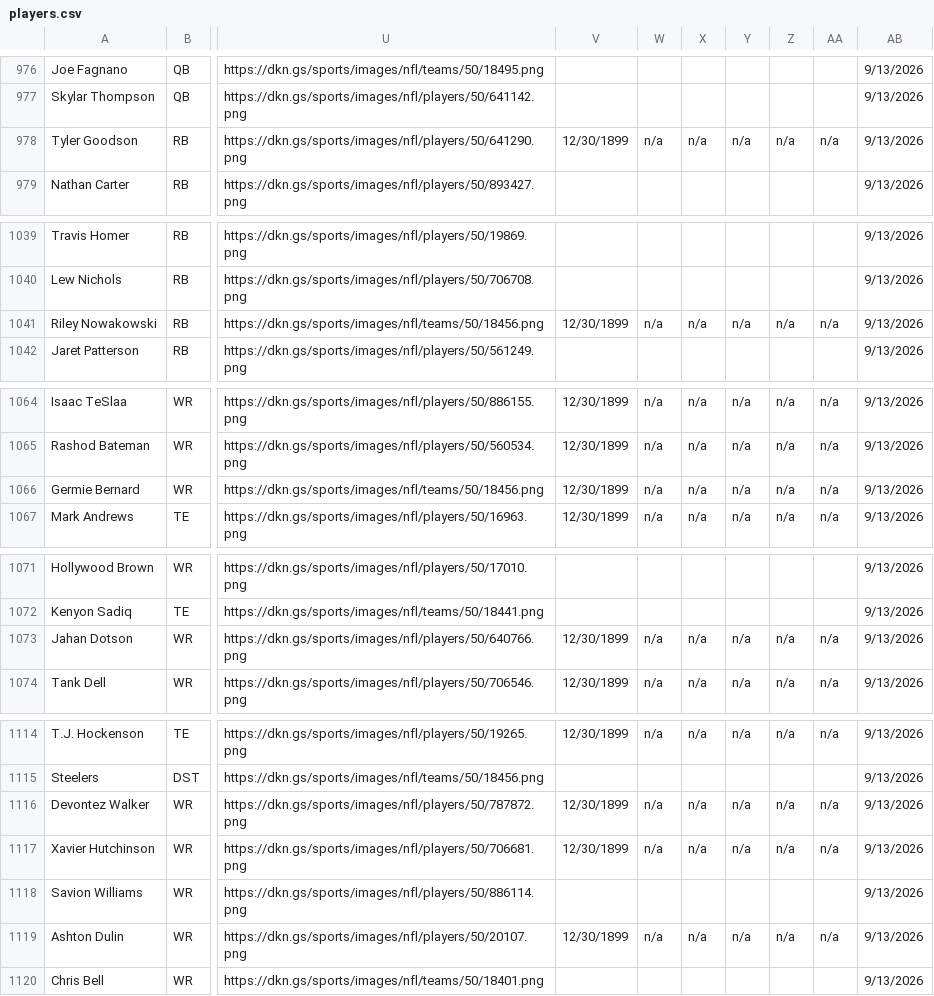
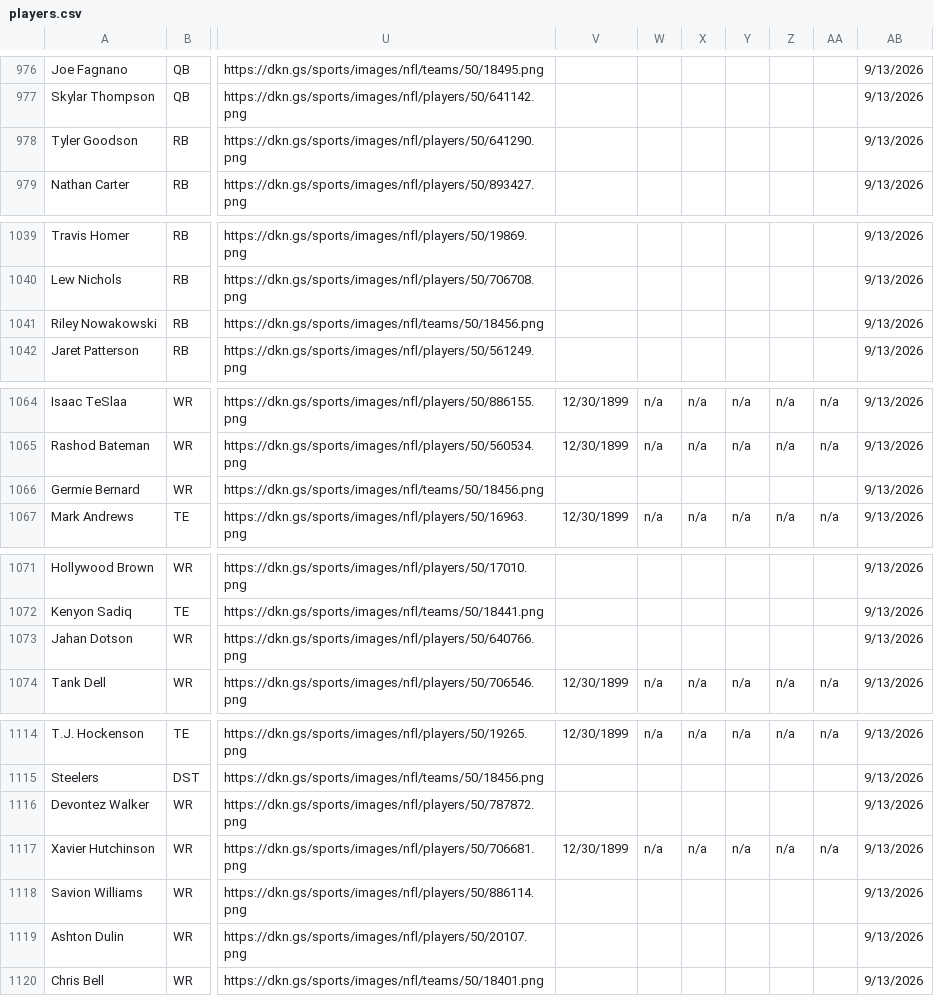
Before and after one commit to 925Sports/925Sports-nfl-dfs-data, a CSV file: players.csv, drawn as a sheet; only a part is shown, gaps mark what is left out; the diff covers the shown part only; the diff names each change by its address in the sheet, - before the commit and + after, or states it on an @@ line.

```diff
--- a/players.csv
+++ b/players.csv
-V978: 12/30/1899
+V978: (empty)
-W978: n/a
+W978: (empty)
-X978: n/a
+X978: (empty)
-Y978: n/a
+Y978: (empty)
-Z978: n/a
+Z978: (empty)
-AA978: n/a
+AA978: (empty)
-V1041: 12/30/1899
+V1041: (empty)
-W1041: n/a
+W1041: (empty)
-X1041: n/a
+X1041: (empty)
-Y1041: n/a
+Y1041: (empty)
-Z1041: n/a
+Z1041: (empty)
-AA1041: n/a
+AA1041: (empty)
-V1066: 12/30/1899
+V1066: (empty)
-W1066: n/a
+W1066: (empty)
-X1066: n/a
+X1066: (empty)
-Y1066: n/a
+Y1066: (empty)
-Z1066: n/a
+Z1066: (empty)
-AA1066: n/a
+AA1066: (empty)
-V1073: 12/30/1899
+V1073: (empty)
-W1073: n/a
+W1073: (empty)
-X1073: n/a
+X1073: (empty)
-Y1073: n/a
+Y1073: (empty)
-Z1073: n/a
+Z1073: (empty)
-AA1073: n/a
+AA1073: (empty)
-V1116: 12/30/1899
+V1116: (empty)
-W1116: n/a
+W1116: (empty)
-X1116: n/a
+X1116: (empty)
-Y1116: n/a
+Y1116: (empty)
-Z1116: n/a
+Z1116: (empty)
-AA1116: n/a
+AA1116: (empty)
-V1119: 12/30/1899
+V1119: (empty)
-W1119: n/a
+W1119: (empty)
-X1119: n/a
+X1119: (empty)
-Y1119: n/a
+Y1119: (empty)
-Z1119: n/a
+Z1119: (empty)
-AA1119: n/a
+AA1119: (empty)
```
Also changed, not shown: 32 edited cells elsewhere in this file, 1 other file.
